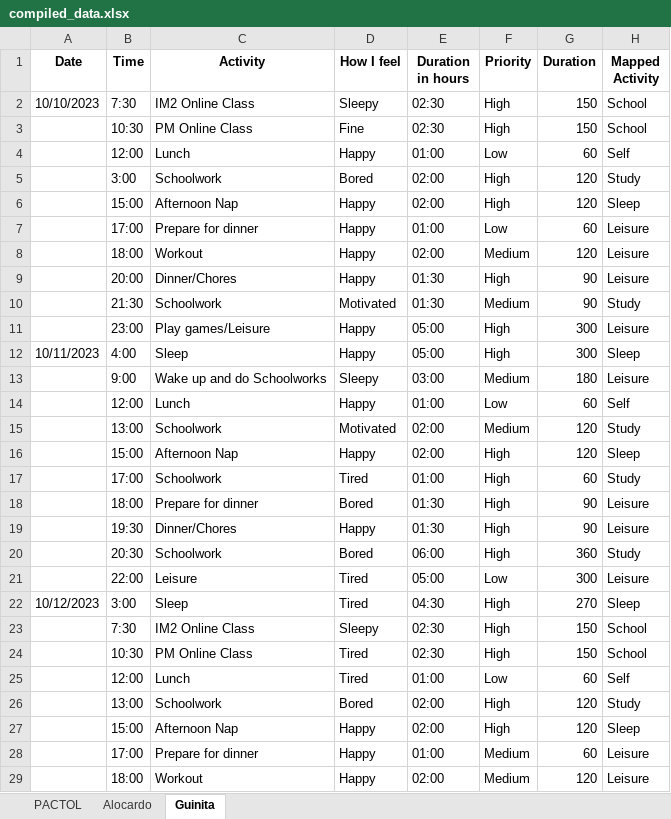
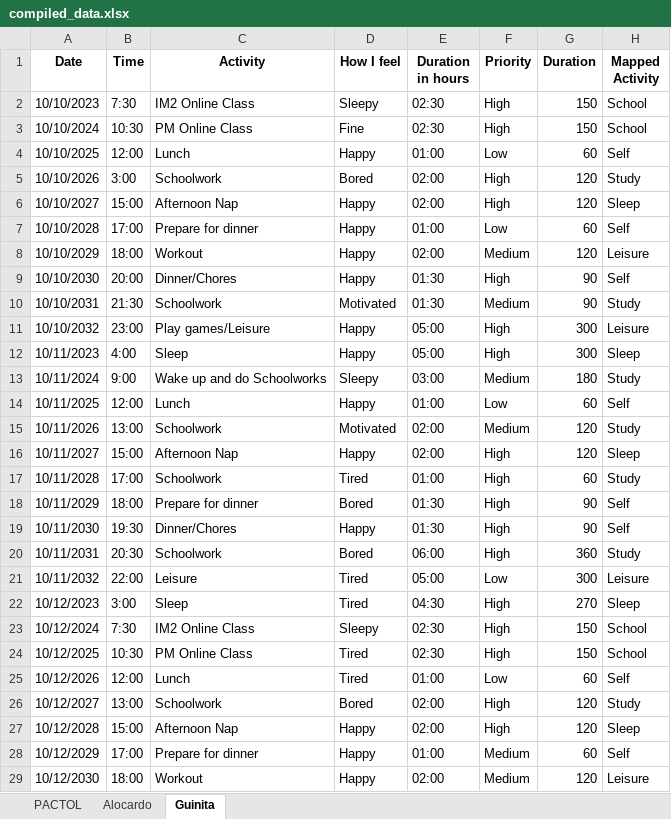
Before and after one commit to RufelleEmmanuelPactol/Time-Analysis, an Excel workbook: compiled_data.xlsx, sheet Guinita, drawn as a sheet; only a part is shown; values as stored, in another font and other column widths than the file's, no borders; the diff covers the shown part only; the diff names each change by its address in the sheet, - before the commit and + after, or states it on an @@ line.

```diff
--- a/compiled_data.xlsx (sheet Guinita)
+++ b/compiled_data.xlsx (sheet Guinita)
-A3 (Date): (empty)
+A3 (Date): 10/10/2024
-A4 (Date): (empty)
+A4 (Date): 10/10/2025
-A5 (Date): (empty)
+A5 (Date): 10/10/2026
-A6 (Date): (empty)
+A6 (Date): 10/10/2027
-A7 (Date): (empty)
+A7 (Date): 10/10/2028
-H7 (Mapped Activity): Leisure
+H7 (Mapped Activity): Self
-A8 (Date): (empty)
+A8 (Date): 10/10/2029
-A9 (Date): (empty)
+A9 (Date): 10/10/2030
-H9 (Mapped Activity): Leisure
+H9 (Mapped Activity): Self
-A10 (Date): (empty)
+A10 (Date): 10/10/2031
-A11 (Date): (empty)
+A11 (Date): 10/10/2032
-A13 (Date): (empty)
+A13 (Date): 10/11/2024
-H13 (Mapped Activity): Leisure
+H13 (Mapped Activity): Study
-A14 (Date): (empty)
+A14 (Date): 10/11/2025
-A15 (Date): (empty)
+A15 (Date): 10/11/2026
-A16 (Date): (empty)
+A16 (Date): 10/11/2027
-A17 (Date): (empty)
+A17 (Date): 10/11/2028
-A18 (Date): (empty)
+A18 (Date): 10/11/2029
-H18:H19 (Mapped Activity): Leisure
+H18:H19 (Mapped Activity): Self
-A19 (Date): (empty)
+A19 (Date): 10/11/2030
-A20 (Date): (empty)
+A20 (Date): 10/11/2031
-A21 (Date): (empty)
+A21 (Date): 10/11/2032
-A23 (Date): (empty)
+A23 (Date): 10/12/2024
-A24 (Date): (empty)
+A24 (Date): 10/12/2025
-A25 (Date): (empty)
+A25 (Date): 10/12/2026
-A26 (Date): (empty)
+A26 (Date): 10/12/2027
-A27 (Date): (empty)
+A27 (Date): 10/12/2028
-A28 (Date): (empty)
+A28 (Date): 10/12/2029
-H28 (Mapped Activity): Leisure
+H28 (Mapped Activity): Self
-A29 (Date): (empty)
+A29 (Date): 10/12/2030
```
Also changed, not shown: 202 edited cells elsewhere in this sheet, sheet Alocardo, sheet PACTOL, 3 other files.
